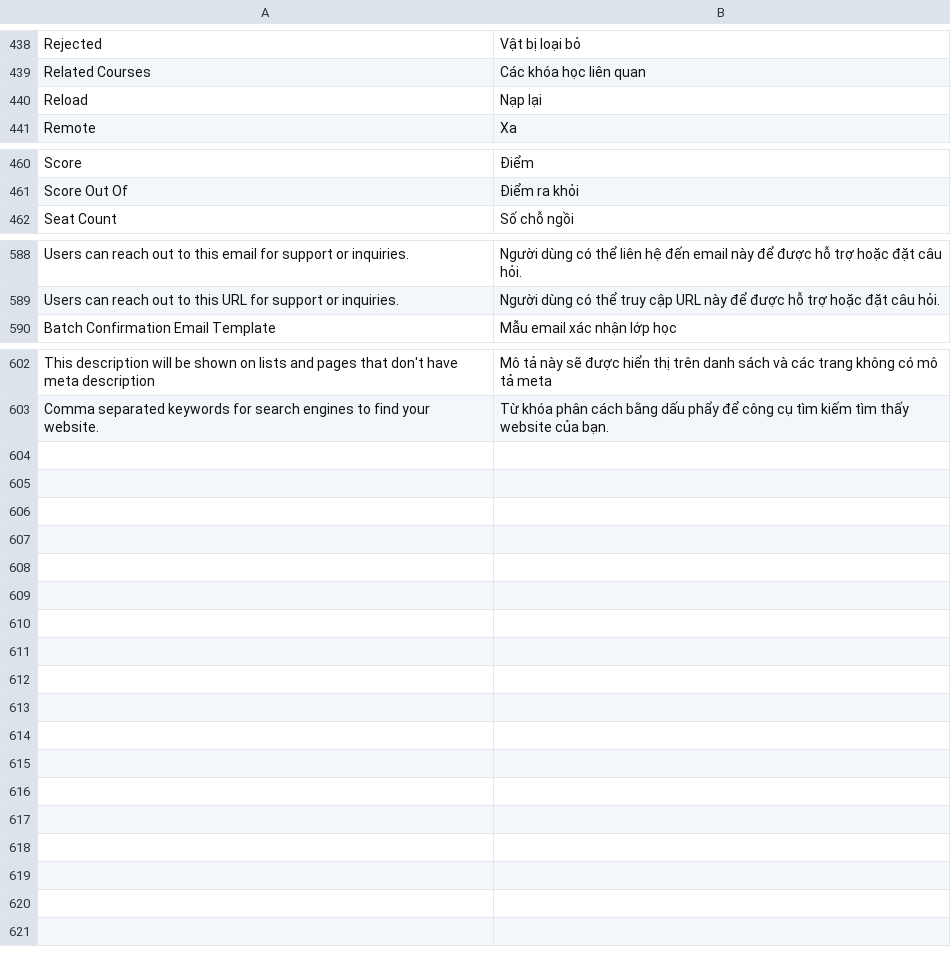
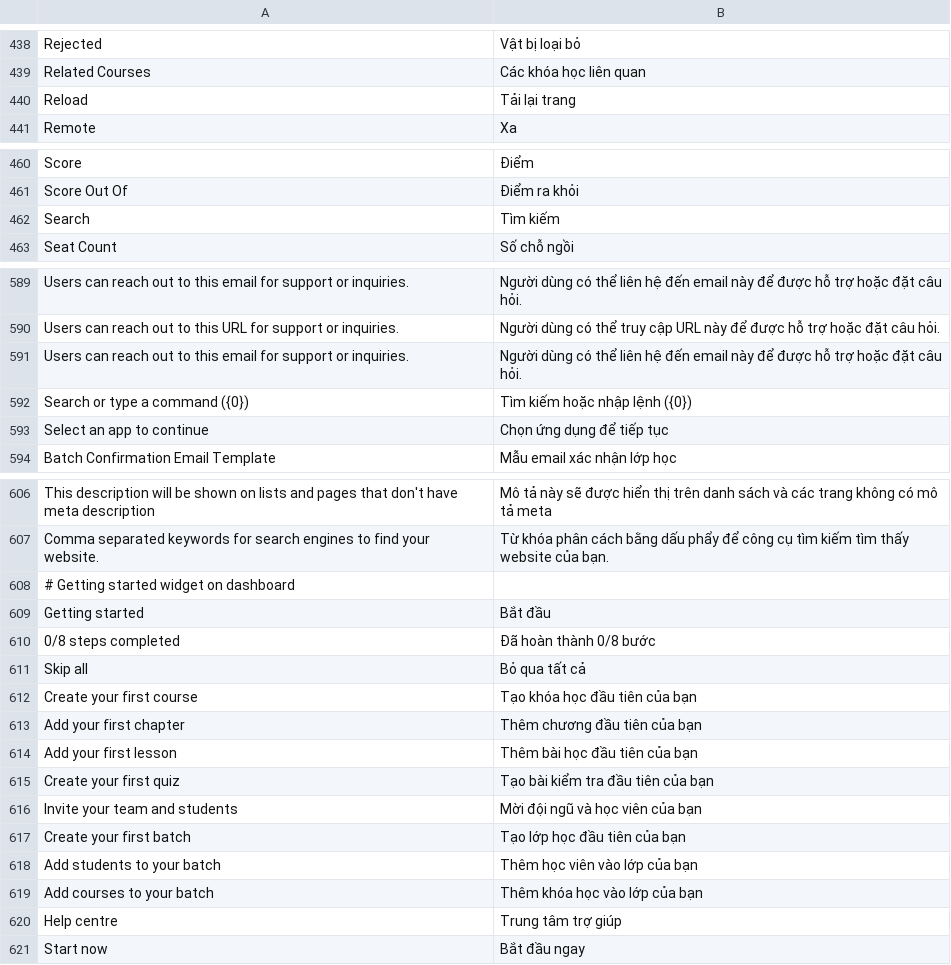
Before and after one commit to kanephan1909/lms-frappe, a CSV file: lms/translations/vi.csv, drawn as a sheet; only a part is shown, gaps mark what is left out; the diff names each change by its address in the sheet, - before the commit and + after, or states it on an @@ line.

```diff
--- a/lms/translations/vi.csv
+++ b/lms/translations/vi.csv
-B440: Nạp lại
+B440: Tải lại trang
+row 462: Search | Tìm kiếm
+row 591: Users can reach out to this email for support or inquiries. | Người dùng có thể liên hệ đến email này để được hỗ trợ hoặc đặt câu hỏi.
+row 592: Search or type a command ({0}) | Tìm kiếm hoặc nhập lệnh ({0})
+row 593: Select an app to continue | Chọn ứng dụng để tiếp tục
+row 608: # Getting started widget on dashboard
+row 609: Getting started | Bắt đầu
+row 610: 0/8 steps completed | Đã hoàn thành 0/8 bước
+row 611: Skip all | Bỏ qua tất cả
+row 612: Create your first course | Tạo khóa học đầu tiên của bạn
+row 613: Add your first chapter | Thêm chương đầu tiên của bạn
+row 614: Add your first lesson | Thêm bài học đầu tiên của bạn
+row 615: Create your first quiz | Tạo bài kiểm tra đầu tiên của bạn
+row 616: Invite your team and students | Mời đội ngũ và học viên của bạn
+row 617: Create your first batch | Tạo lớp học đầu tiên của bạn
+row 618: Add students to your batch | Thêm học viên vào lớp của bạn
+row 619: Add courses to your batch | Thêm khóa học vào lớp của bạn
+row 620: Help centre | Trung tâm trợ giúp
+row 621: Start now | Bắt đầu ngay
```
Also changed, not shown: 15 other files.
